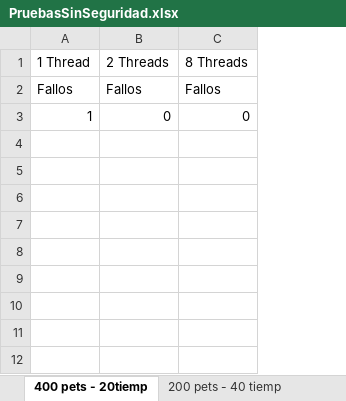
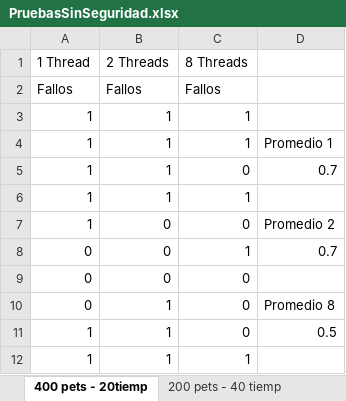
Before and after one commit to DanielPreciado/Caso3Infracomp, an Excel workbook: Docs/PruebasSinSeguridad.xlsx, sheet 400 pets - 20tiemp, drawn as a sheet; values as stored, in another font and other column widths than the file's, no borders; addresses are those after the commit; the diff names each change by its address in the sheet, - before the commit and + after, or states it on an @@ line.

```diff
--- a/Docs/PruebasSinSeguridad.xlsx (sheet 400 pets - 20tiemp)
+++ b/Docs/PruebasSinSeguridad.xlsx (sheet 400 pets - 20tiemp)
+column D, row 7: Promedio 2
+row 3: 1 | 1 | 1
+row 4: 1 | 1 | 1 | Promedio 1
+row 5: 1 | 1 | 0 | 0.7
+row 6: 1 | 1 | 1
+row 8: 0 | 0 | 1 | 0.7
+row 9: 0 | 0 | 0
+row 10: 0 | 1 | 0 | Promedio 8
+row 11: 1 | 1 | 0 | 0.5
+row 12: 1 | 1 | 1
```
Also changed, not shown: sheet 200 pets - 40 tiemp, sheet 80 pets - 100 tiemp, Docs/Pruebas.xlsx, 28 other files.
